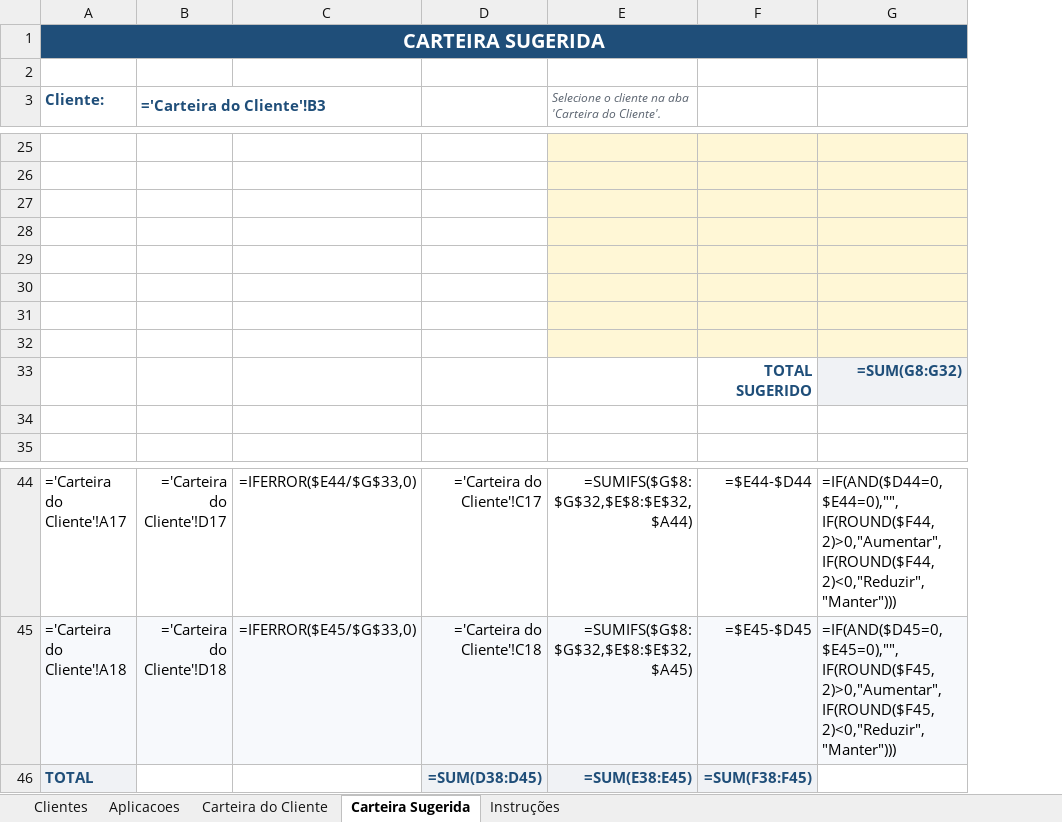
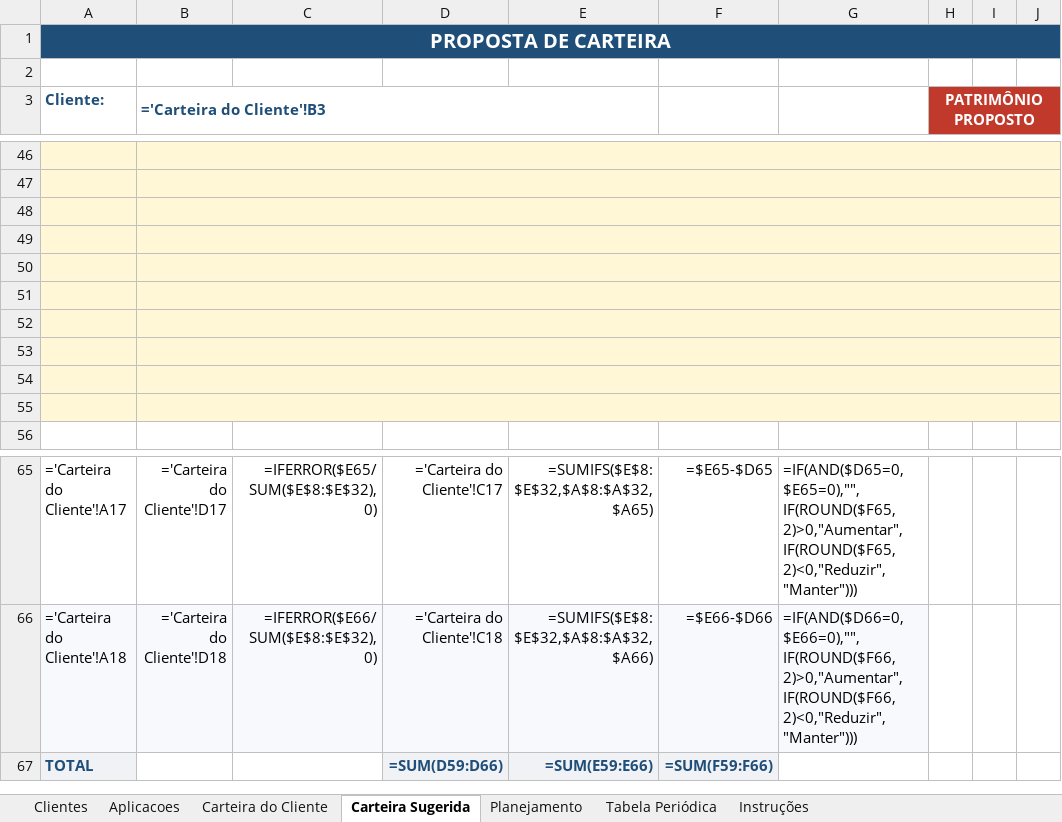
Before and after one commit to alexandremaia22/Planilha, an Excel workbook: gestao_carteiras.xlsx, sheet Carteira Sugerida, drawn as a sheet; only a part is shown, gaps mark what is left out; values as stored, in another font and other column widths than the file's, no borders; formulas without a stored value are shown as written; charts and pictures and conditional formats not drawn; removed rows and columns are numbered as before the commit, all else as after; rows hold the shown columns only; the diff covers the shown part only; the diff names each change by its address in the sheet, - before the commit and + after, or states it on an @@ line.

```diff
--- a/gestao_carteiras.xlsx (sheet Carteira Sugerida)
+++ b/gestao_carteiras.xlsx (sheet Carteira Sugerida)
+sheet tab: Planejamento
+sheet tab: Tabela Periódica
-column C, rows 44-45: =IFERROR($E44/$G$33,0) | =IFERROR($E45/$G$33,0)
+column C, rows 65-66: =IFERROR($E65/SUM($E$8:$E$32),0) | =IFERROR($E66/SUM($E$8:$E$32),0)
-column E, row 3: Selecione o cliente na aba 'Carteira do Cliente'.; rows 44-46: =SUMIFS($G$8:$G$32,$E$8:$E$32,$A44) | =SUMIFS($G$8:$G$32,$E$8:$E$32,$A45) | =SUM(E38:E45)
-column F, row 33: TOTAL SUGERIDO; rows 44-46: =$E44-$D44 | =$E45-$D45 | =SUM(F38:F45)
-column G, row 33: =SUM(G8:G32); rows 44-45: =IF(AND($D44=0,$E44=0),"",IF(ROUND($F44,2)>0,"Aumentar",IF(ROUND($F44,2)<0,"Reduzir","Manter"))) | =IF(AND($D45=0,$E45=0),"",IF(ROUND($F45,2)>0,"Aumentar",IF(ROUND($F45,2)<0,"Reduzir","Manter")))
+column E, rows 65-67: =SUMIFS($E$8:$E$32,$A$8:$A$32,$A65) | =SUMIFS($E$8:$E$32,$A$8:$A$32,$A66) | =SUM(E59:E66)
+column F, rows 65-67: =$E65-$D65 | =$E66-$D66 | =SUM(F59:F66)
+column G, rows 65-66: =IF(AND($D65=0,$E65=0),"",IF(ROUND($F65,2)>0,"Aumentar",IF(ROUND($F65,2)<0,"Reduzir","Manter"))) | =IF(AND($D66=0,$E66=0),"",IF(ROUND($F66,2)>0,"Aumentar",IF(ROUND($F66,2)<0,"Reduzir","Manter")))
+column H (PATRIMÔNIO PROPOSTO), empty
+column I, empty
+column J, empty
-A1 (Cliente:): CARTEIRA SUGERIDA
+A1 (Cliente:): PROPOSTA DE CARTEIRA
-B3:C3 merged
+B3:E3 merged
-A46:B55 fill: none
+A46:B55 fill: #FFF7D6
+B46:N46 merged
+B47:N47 merged
+B48:N48 merged
+B49:N49 merged
+B50:N50 merged
+B51:N51 merged
+B52:N52 merged
+B53:N53 merged
+B54:N54 merged
-row 54:  |  |  |  |  | TOTAL SUGERIDO | =SUM(G8:G32)
+row 54: (empty)
+B55:N55 merged
-D67: =SUM(D38:D45)
+D67: =SUM(D59:D66)
```
Also changed, not shown: 30 added rows, 9 removed rows, 6 added columns, 4 edited cells, cell formats and merged cells elsewhere in this sheet, sheet Instruções, hidden cells, charts or pictures, 1 other file.
